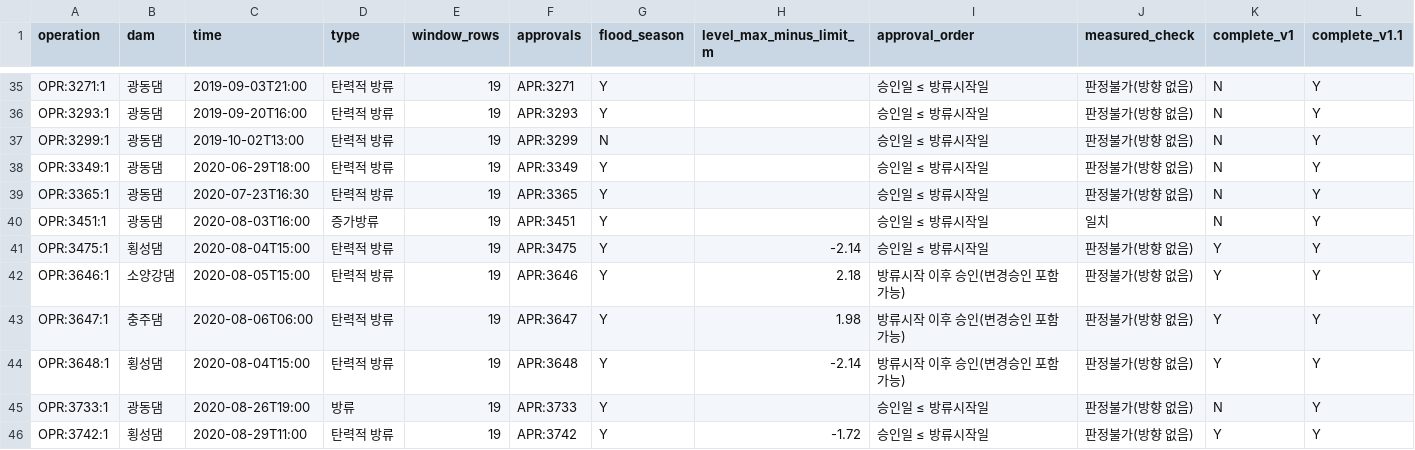
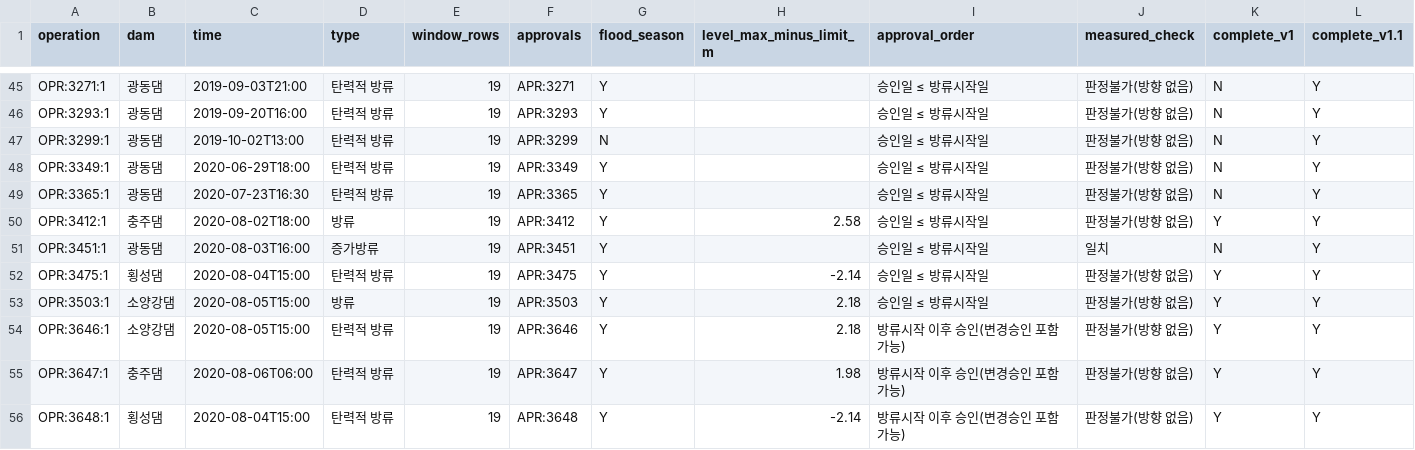
Before and after one commit to mkm1119/KGRAG-LLM, a CSV file: dam_pilot_data/03_normalized/step3d_case_assembly.csv, drawn as a sheet; only a part is shown, gaps mark what is left out; the shorter side is filled out with more unchanged rows; the diff covers the shown part only; the diff names each change by its address in the sheet, - before the commit and + after, or states it on an @@ line.

```diff
--- a/dam_pilot_data/03_normalized/step3d_case_assembly.csv
+++ b/dam_pilot_data/03_normalized/step3d_case_assembly.csv
+row 50: OPR:3412:1 | 충주댐 | 2020-08-02T18:00 | 방류 | 19 | APR:3412 | Y | 2.58 | 승인일 ≤ 방류시작일 | 판정불가(방향 없음) | Y | Y
+row 53: OPR:3503:1 | 소양강댐 | 2020-08-05T15:00 | 방류 | 19 | APR:3503 | Y | 2.18 | 승인일 ≤ 방류시작일 | 판정불가(방향 없음) | Y | Y
```
Also changed, not shown: 15 added rows elsewhere in this file, dam_pilot_data/03_normalized/kgv2_provenance.csv, dam_pilot_data/03_normalized/kgv2_relations.csv, 11 other files.
